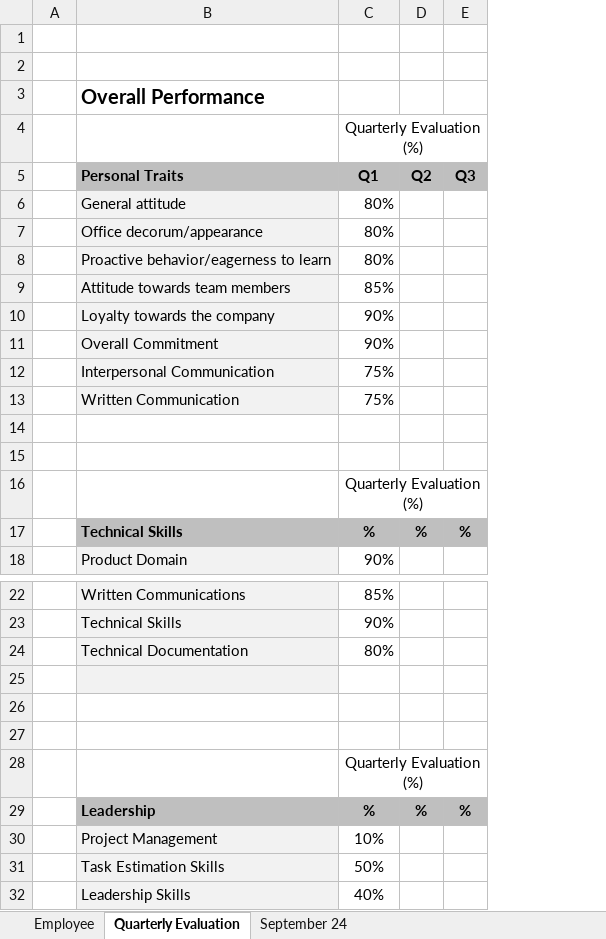
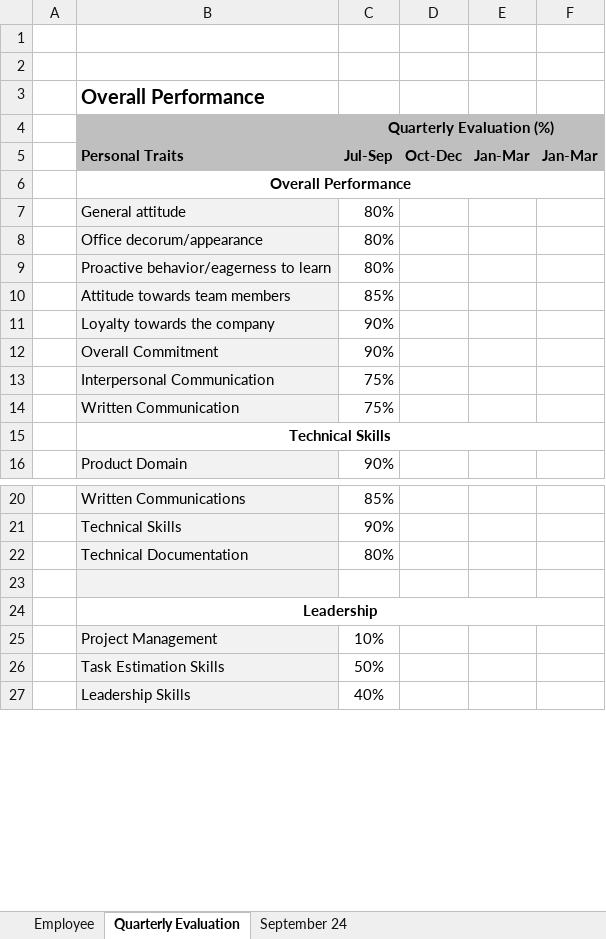
Before and after one commit to tsfszd/docs, an Excel workbook: hiqu/Performance Evaluation/September 2024/Dev/Arif Khan.xlsx, sheet Quarterly Evaluation, drawn as a sheet; only a part is shown, gaps mark what is left out; values as stored, in another font and other column widths than the file's, no borders; conditional formats not drawn; removed rows and columns are numbered as before the commit, all else as after; the diff names each change by its address in the sheet, - before the commit and + after, or states it on an @@ line.

```diff
--- a/hiqu/Performance Evaluation/September 2024/Dev/Arif Khan.xlsx (sheet Quarterly Evaluation)
+++ b/hiqu/Performance Evaluation/September 2024/Dev/Arif Khan.xlsx (sheet Quarterly Evaluation)
-column D (Q2), empty
-column E (Q3), empty
+column D (Oct-Dec), empty
+column E (Jan-Mar), empty
+column F (Jan-Mar), empty
-B4:C4 fill: none
+B4:C4 fill: #BFBFBF
-C4 bold: off
+C4 bold: on
-C5: Q1
+C5: Jul-Sep
+row 6:  | Overall Performance
-B15 (Personal Traits): (empty)
+B15 (Personal Traits): Technical Skills
+B15:F15 merged
-row 15: (empty)
-row 16:  |  | Quarterly Evaluation (%)
-row 17:  | Technical Skills | % | % | %
-B24 (Personal Traits): (empty)
+B24 (Personal Traits): Leadership
+B24:F24 merged
-row 27: (empty)
-row 28:  |  | Quarterly Evaluation (%)
-row 29:  | Leadership | % | % | %
```
Also changed, not shown: sheet Employee, charts or pictures, hiqu/Performance Evaluation/September 2024/Dev/Abid Ali.xlsx, 1 other file.
